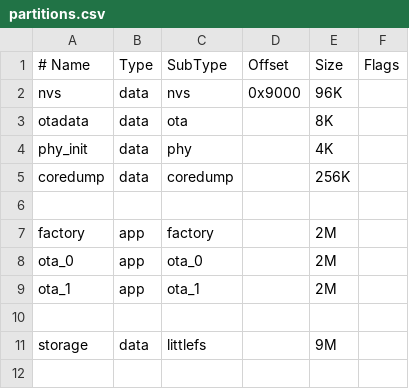
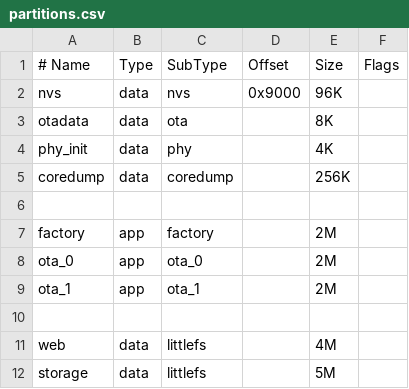
Before and after one commit to AkagiYui/esp32s3-iot-sdk, a CSV file: partitions.csv, drawn as a sheet.

Commit message:
refactor(build): simplify web frontend embedding by removing staging directory
Remove the intermediate littlefs_root staging directory and directly pack
embed-web/dist/ into a dedicated 'web' partition. This reduces build complexity
and enables independent flashing of frontend updates via 'idf.py web-flash'.

Split the original 9M storage partition into separate 4M web and 5M storage
partitions for better organization and independent update capability.

```diff
--- a/partitions.csv
+++ b/partitions.csv
@@ -10,2 +10,3 @@ ota_1,      app,  ota_1,    ,        2M,
 
-storage,    data, littlefs, ,        9M
+web,        data, littlefs, ,        4M
+storage,    data, littlefs, ,        5M
```
Also changed, not shown: 1 other file.
